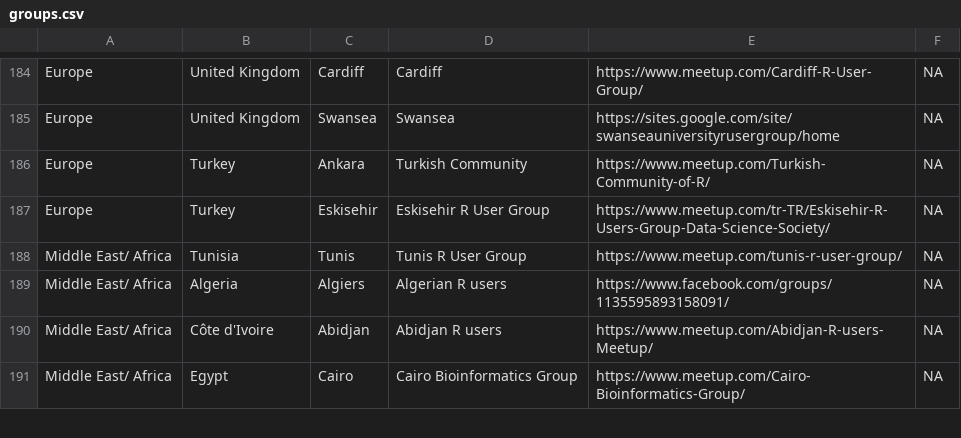
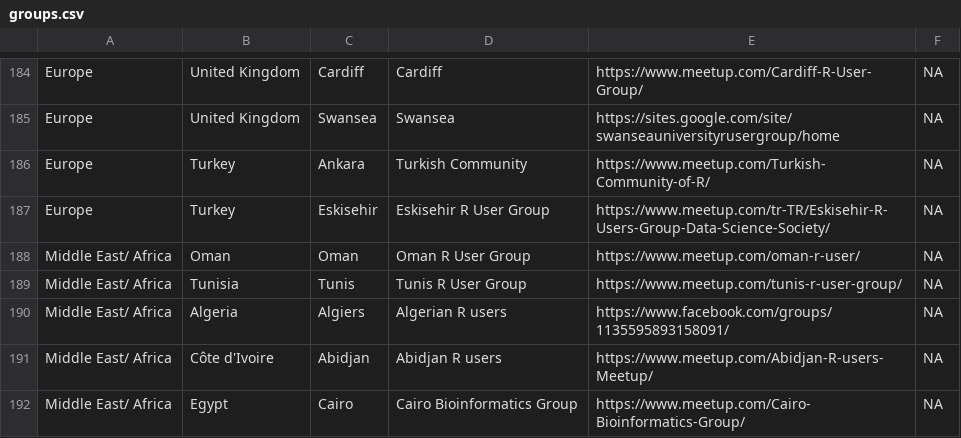
Before and after one commit to jumpingrivers/meetingsR, a CSV file: docs/groups.csv, drawn as a sheet; only a part is shown, gaps mark what is left out.

```diff
--- a/docs/groups.csv
+++ b/docs/groups.csv
@@ -187,2 +187,3 @@ Europe,Turkey,Ankara,Turkish Community,https://www.meetup.com/Turkish-Community-
 Europe,Turkey,Eskisehir,Eskisehir R User Group,https://www.meetup.com/tr-TR/Eskisehir-R-Users-Group-Data-Science-Society/,NA
+Middle East/ Africa,Oman,Oman,Oman R User Group,https://www.meetup.com/oman-r-user/,NA
 Middle East/ Africa,Tunisia,Tunis,Tunis R User Group,https://www.meetup.com/tunis-r-user-group/,NA
```
Also changed, not shown: 10 other files.
